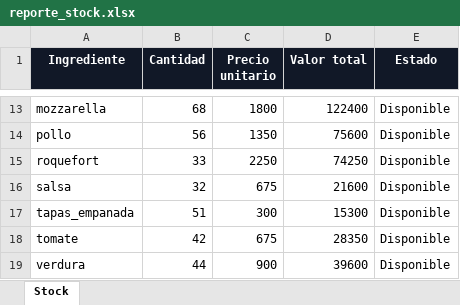
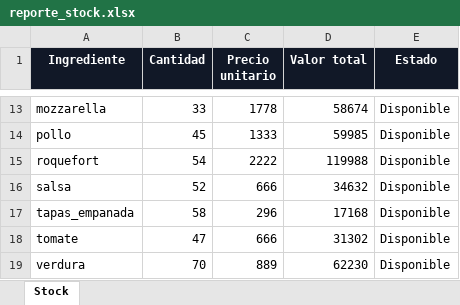
Before and after one commit to Santiagolr2007/TP-PizzerIA-Labo-2, an Excel workbook: reportes/reporte_stock.xlsx, sheet Stock, drawn as a sheet; only a part is shown, gaps mark what is left out; values as stored, in another font and other column widths than the file's, no borders; table styles not drawn; the diff covers the shown part only; the diff names each change by its address in the sheet, - before the commit and + after, or states it on an @@ line.

```diff
--- a/reportes/reporte_stock.xlsx (sheet Stock)
+++ b/reportes/reporte_stock.xlsx (sheet Stock)
-B13 (Cantidad): 68
+B13 (Cantidad): 33
-C13 (Precio unitario): 1800
+C13 (Precio unitario): 1778
-D13 (Valor total): 122400
+D13 (Valor total): 58674
-B14 (Cantidad): 56
+B14 (Cantidad): 45
-C14 (Precio unitario): 1350
+C14 (Precio unitario): 1333
-D14 (Valor total): 75600
+D14 (Valor total): 59985
-B15 (Cantidad): 33
+B15 (Cantidad): 54
-C15 (Precio unitario): 2250
+C15 (Precio unitario): 2222
-D15 (Valor total): 74250
+D15 (Valor total): 119988
-B16 (Cantidad): 32
+B16 (Cantidad): 52
-C16 (Precio unitario): 675
+C16 (Precio unitario): 666
-D16 (Valor total): 21600
+D16 (Valor total): 34632
-B17 (Cantidad): 51
+B17 (Cantidad): 58
-C17 (Precio unitario): 300
+C17 (Precio unitario): 296
-D17 (Valor total): 15300
+D17 (Valor total): 17168
-B18 (Cantidad): 42
+B18 (Cantidad): 47
-C18 (Precio unitario): 675
+C18 (Precio unitario): 666
-D18 (Valor total): 28350
+D18 (Valor total): 31302
-B19 (Cantidad): 44
+B19 (Cantidad): 70
-C19 (Precio unitario): 900
+C19 (Precio unitario): 889
-D19 (Valor total): 39600
+D19 (Valor total): 62230
```
Also changed, not shown: 33 edited cells elsewhere in this sheet, reportes/reporte_ventas.xlsx, 10 other files.
